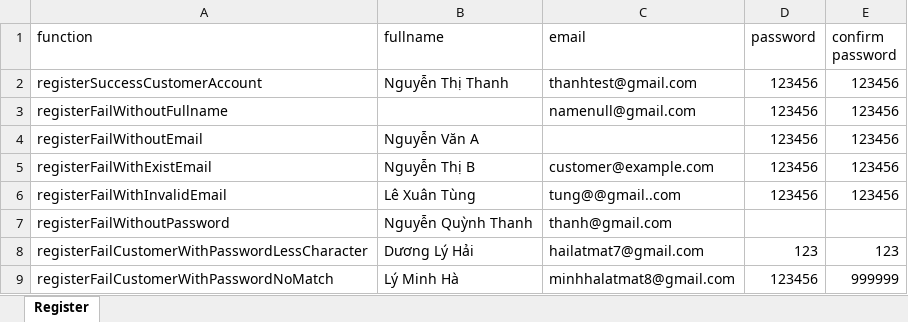
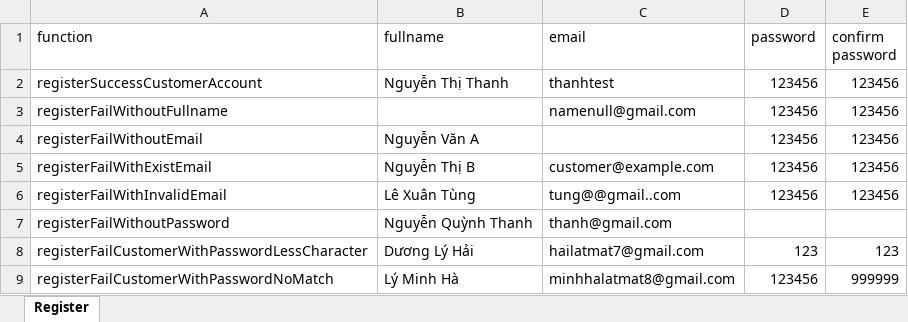
Before and after one commit to nguyenthanh2k3IT/DATN_NGUYENTHITHANH, an Excel workbook: DataTest/Register.xlsx, sheet Register, drawn as a sheet; values as stored, in another font and other column widths than the file's, no borders; the diff names each change by its address in the sheet, - before the commit and + after, or states it on an @@ line.

```diff
--- a/DataTest/Register.xlsx (sheet Register)
+++ b/DataTest/Register.xlsx (sheet Register)
-C2 (email): thanhtest@gmail.com
+C2 (email): thanhtest
```
Also changed, not shown: DataTest/Login.xlsx, 11 other files.
